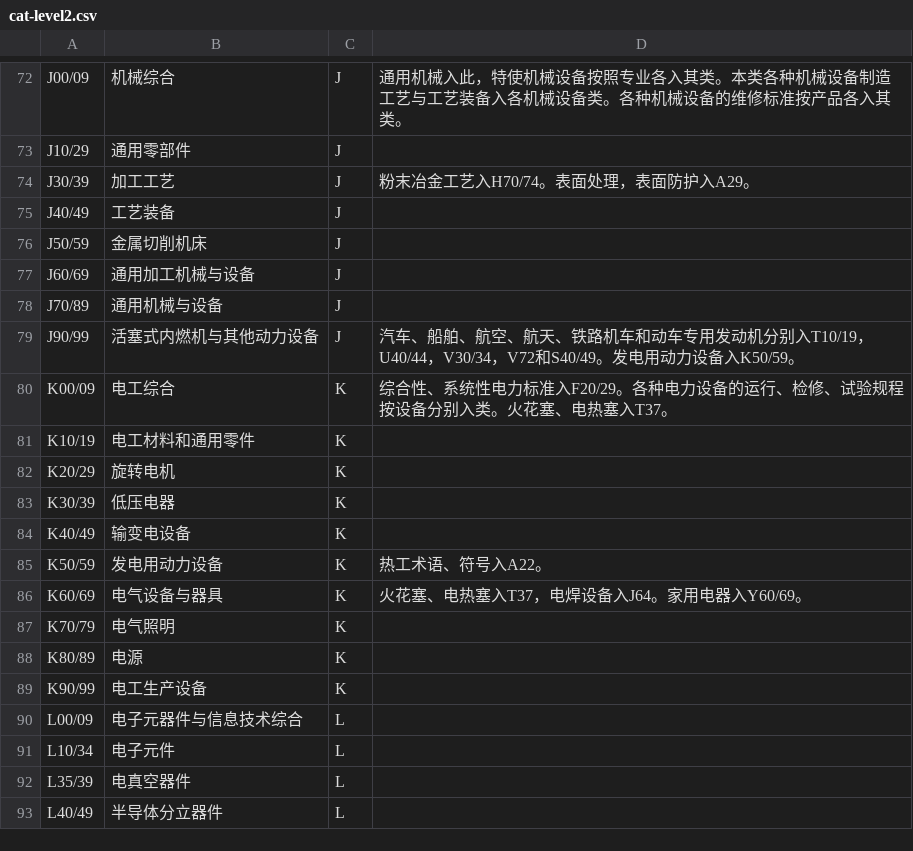
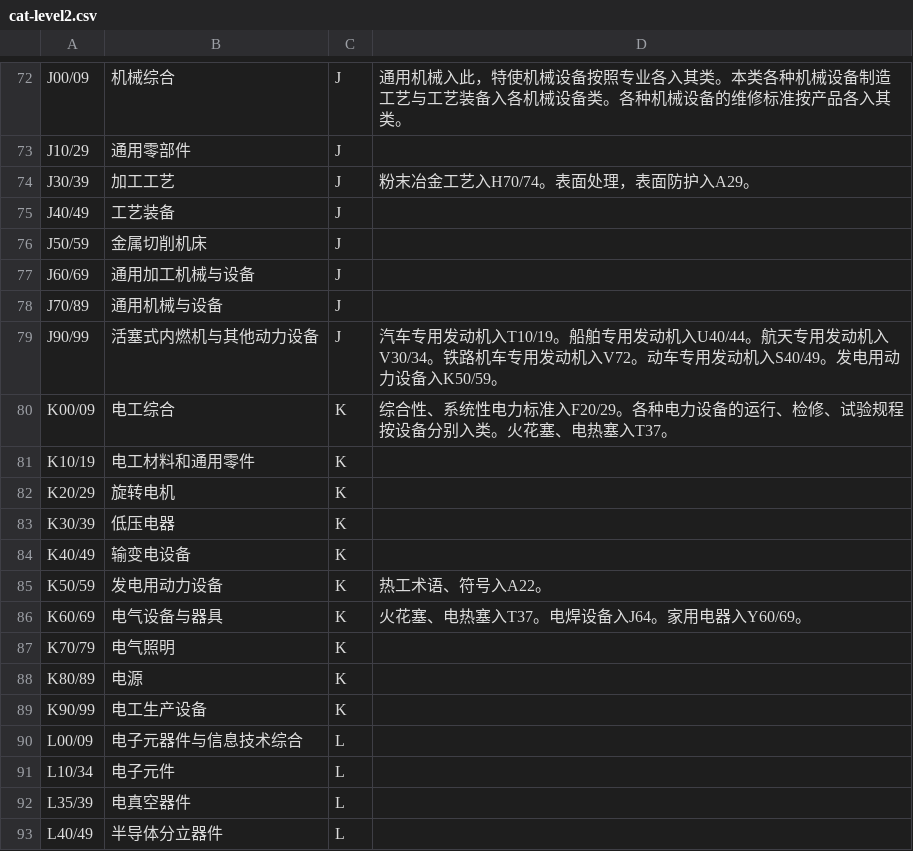
Before and after one commit to metanorma/cn-ccs-codes, a CSV file: cat-level2.csv, drawn as a sheet; only a part is shown, gaps mark what is left out.

Commit message:
Make CCS references clear in notes.

```diff
--- a/cat-level2.csv
+++ b/cat-level2.csv
@@ -78,3 +78,3 @@ J60/69,通用加工机械与设备,J,
 J70/89,通用机械与设备,J,
-J90/99,活塞式内燃机与其他动力设备,J,汽车、船舶、航空、航天、铁路机车和动车专用发动机分别入T10/19，U40/44，V30/34，V72和S40/49。发电用动力设备入K50/59。
+J90/99,活塞式内燃机与其他动力设备,J,汽车专用发动机入T10/19。船舶专用发动机入U40/44。航天专用发动机入V30/34。铁路机车专用发动机入V72。动车专用发动机入S40/49。发电用动力设备入K50/59。
 K00/09,电工综合,K,综合性、系统性电力标准入F20/29。各种电力设备的运行、检修、试验规程按设备分别入类。火花塞、电热塞入T37。
@@ -85,3 +85,3 @@ K40/49,输变电设备,K,
 K50/59,发电用动力设备,K,热工术语、符号入A22。
-K60/69,电气设备与器具,K,火花塞、电热塞入T37，电焊设备入J64。家用电器入Y60/69。
+K60/69,电气设备与器具,K,火花塞、电热塞入T37。电焊设备入J64。家用电器入Y60/69。
 K70/79,电气照明,K,
```
